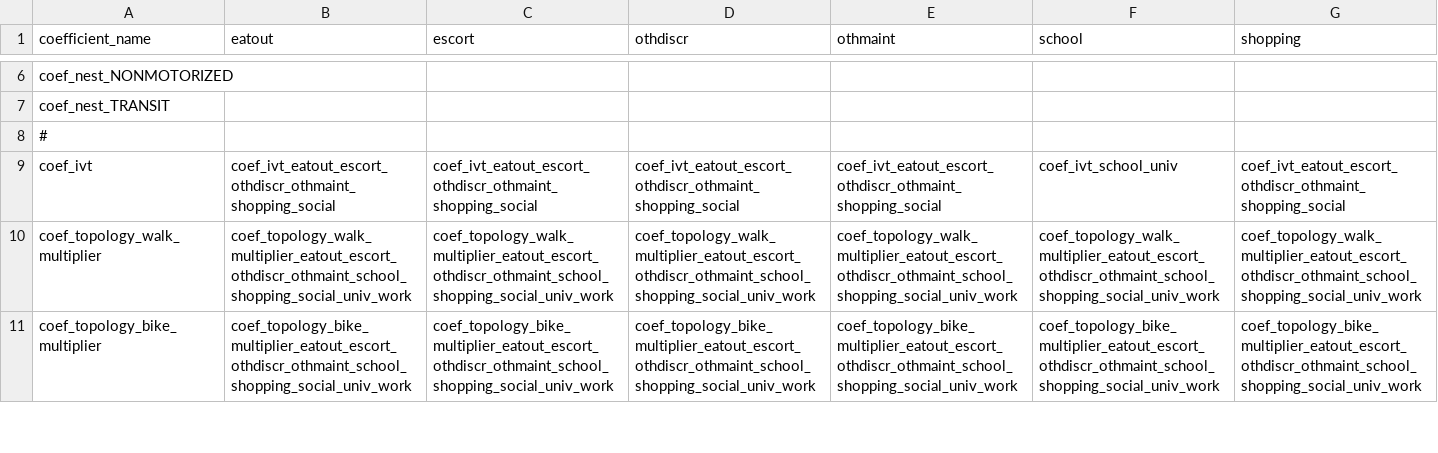
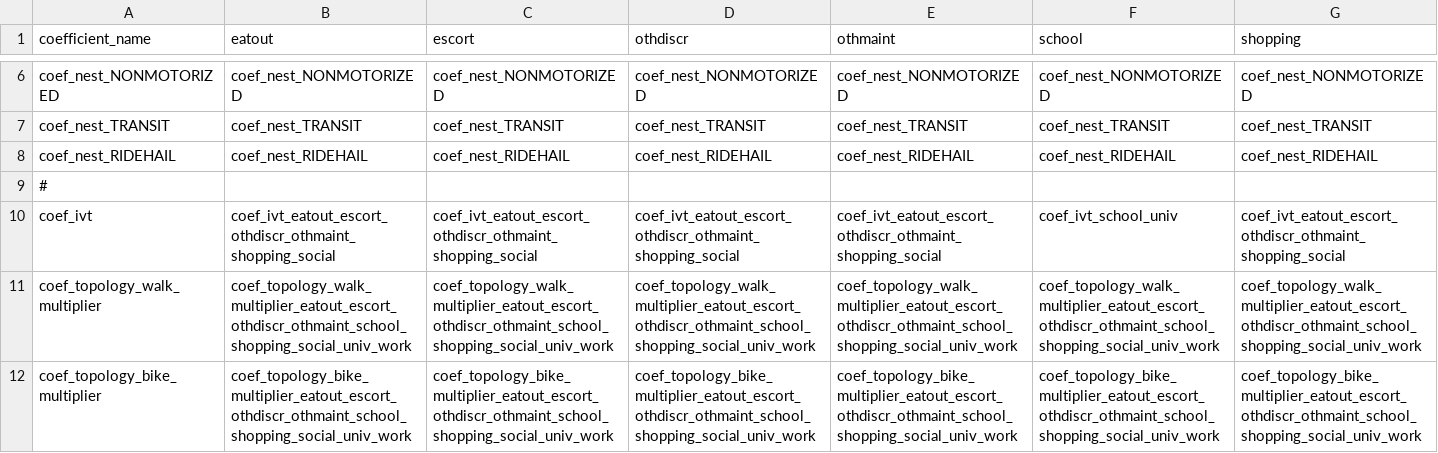
Before and after one commit to wsp-sag/lighthouse, a CSV file: model/configs/tour_mode_choice_coefficients_template.csv, drawn as a sheet; only a part is shown, gaps mark what is left out; rows hold the shown columns only; the diff covers the shown part only; the diff names each change by its address in the sheet, - before the commit and + after, or states it on an @@ line.

```diff
--- a/model/configs/tour_mode_choice_coefficients_template.csv
+++ b/model/configs/tour_mode_choice_coefficients_template.csv
-B6 (eatout): (empty)
+B6 (eatout): coef_nest_NONMOTORIZED
-C6 (escort): (empty)
+C6 (escort): coef_nest_NONMOTORIZED
-D6 (othdiscr): (empty)
+D6 (othdiscr): coef_nest_NONMOTORIZED
-E6 (othmaint): (empty)
+E6 (othmaint): coef_nest_NONMOTORIZED
-F6 (school): (empty)
+F6 (school): coef_nest_NONMOTORIZED
-G6 (shopping): (empty)
+G6 (shopping): coef_nest_NONMOTORIZED
-B7 (eatout): (empty)
+B7 (eatout): coef_nest_TRANSIT
-C7 (escort): (empty)
+C7 (escort): coef_nest_TRANSIT
-D7 (othdiscr): (empty)
+D7 (othdiscr): coef_nest_TRANSIT
-E7 (othmaint): (empty)
+E7 (othmaint): coef_nest_TRANSIT
-F7 (school): (empty)
+F7 (school): coef_nest_TRANSIT
-G7 (shopping): (empty)
+G7 (shopping): coef_nest_TRANSIT
+row 8: coef_nest_RIDEHAIL | coef_nest_RIDEHAIL | coef_nest_RIDEHAIL | coef_nest_RIDEHAIL | coef_nest_RIDEHAIL | coef_nest_RIDEHAIL | coef_nest_RIDEHAIL
```
Also changed, not shown: 38 edited cells elsewhere in this file, model/configs/tour_mode_choice.csv, 2 other files.
